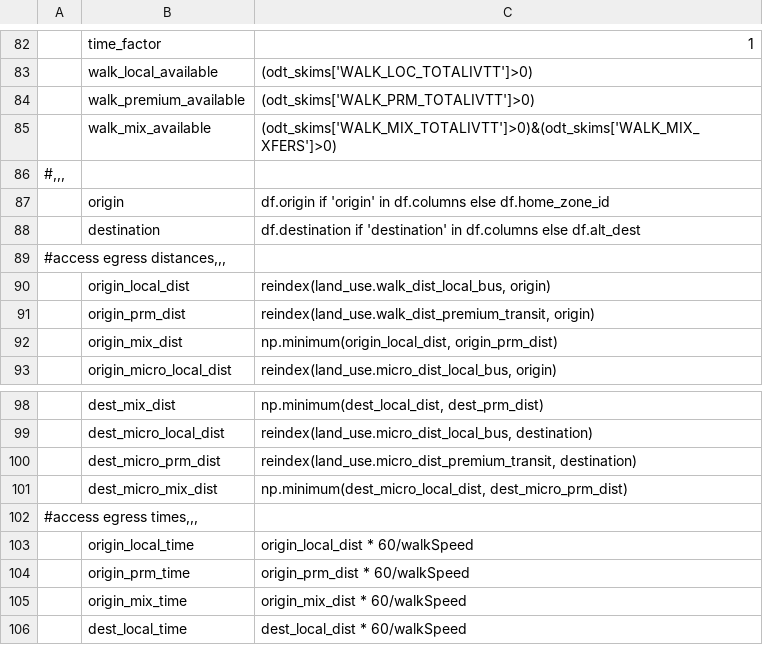
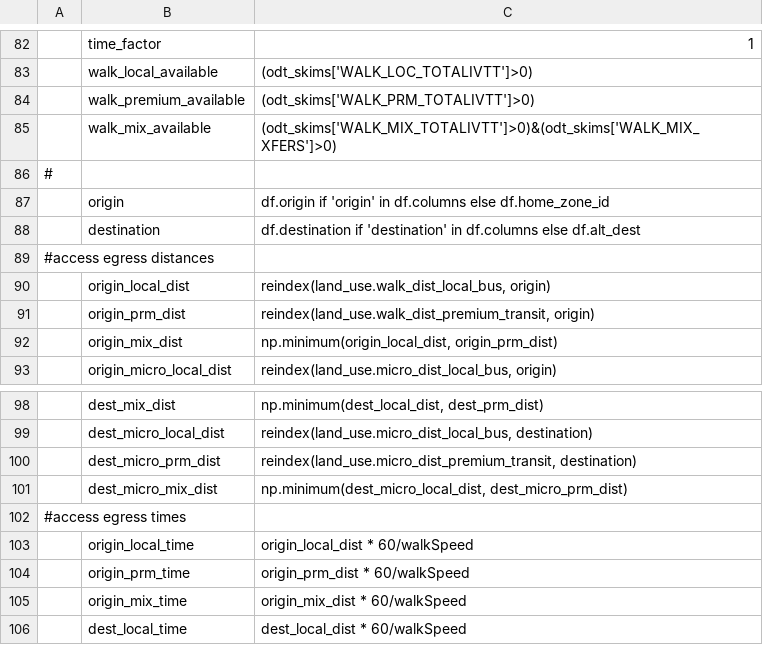
Before and after one commit to SANDAG/ABM, a CSV file: src/asim/configs/visitor/trip_mode_choice_annotate_trips_preprocessor.csv, drawn as a sheet; only a part is shown, gaps mark what is left out; the diff names each change by its address in the sheet, - before the commit and + after, or states it on an @@ line.

```diff
--- a/src/asim/configs/visitor/trip_mode_choice_annotate_trips_preprocessor.csv
+++ b/src/asim/configs/visitor/trip_mode_choice_annotate_trips_preprocessor.csv
-A86: #,,,
+A86: #
-A89: #access egress distances,,,
+A89: #access egress distances
-A102: #access egress times,,,
+A102: #access egress times
```
Also changed, not shown: src/asim/configs/resident/annotate_households_workplace.csv, 1 other file.
